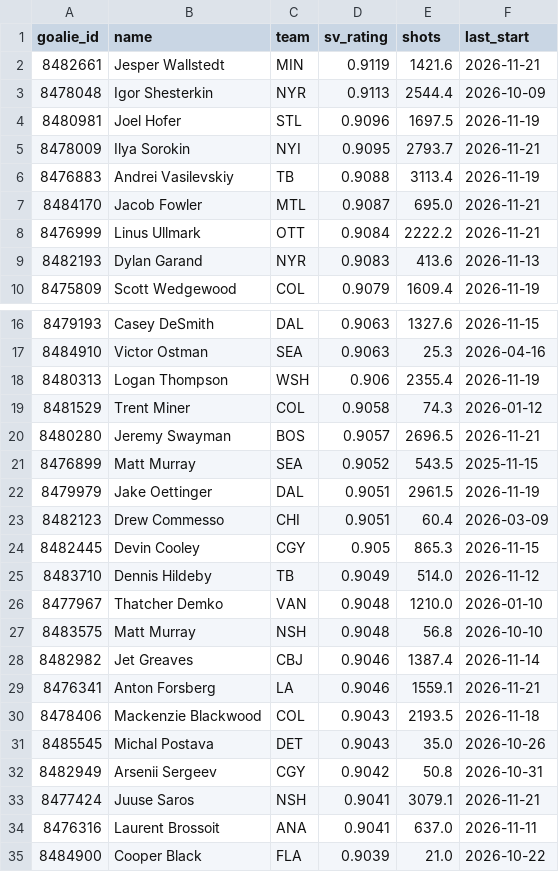
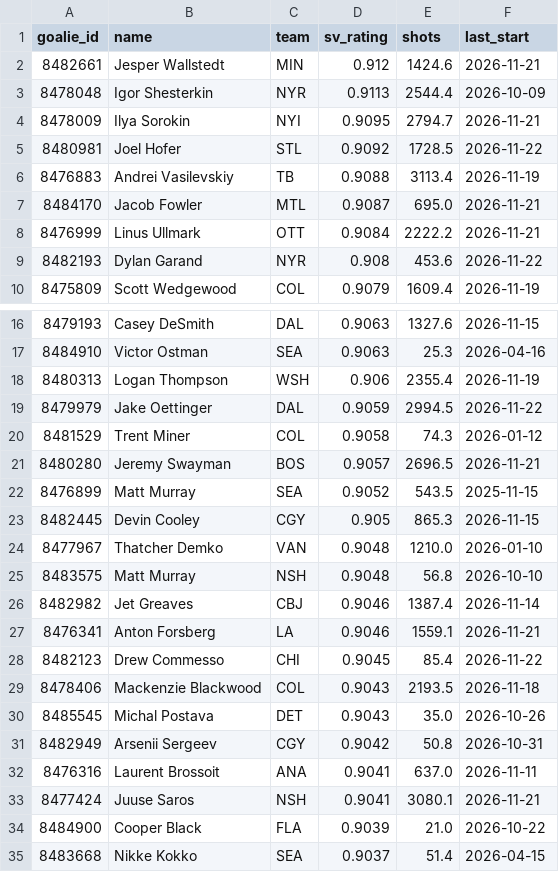
Before and after one commit to edberrouet05/NBA-Playoff-Predictor, a CSV file: data/nhl/nhl_goalies.csv, drawn as a sheet; only a part is shown, gaps mark what is left out; the shorter side is filled out with more unchanged rows; the diff covers the shown part only.

```diff
--- a/data/nhl/nhl_goalies.csv
+++ b/data/nhl/nhl_goalies.csv
@@ -1,6 +1,6 @@
 goalie_id,name,team,sv_rating,shots,last_start
-8482661,Jesper Wallstedt,MIN,0.9119,1421.6,2026-11-21
+8482661,Jesper Wallstedt,MIN,0.912,1424.6,2026-11-21
 8478048,Igor Shesterkin,NYR,0.9113,2544.4,2026-10-09
-8480981,Joel Hofer,STL,0.9096,1697.5,2026-11-19
-8478009,Ilya Sorokin,NYI,0.9095,2793.7,2026-11-21
+8478009,Ilya Sorokin,NYI,0.9095,2794.7,2026-11-21
+8480981,Joel Hofer,STL,0.9092,1728.5,2026-11-22
 8476883,Andrei Vasilevskiy,TB,0.9088,3113.4,2026-11-19
@@ -8,3 +8,3 @@ goalie_id,name,team,sv_rating,shots,last_start
 8476999,Linus Ullmark,OTT,0.9084,2222.2,2026-11-21
-8482193,Dylan Garand,NYR,0.9083,413.6,2026-11-13
+8482193,Dylan Garand,NYR,0.908,453.6,2026-11-22
 8475809,Scott Wedgewood,COL,0.9079,1609.4,2026-11-19
@@ -18,2 +18,3 @@ goalie_id,name,team,sv_rating,shots,last_start
 8480313,Logan Thompson,WSH,0.906,2355.4,2026-11-19
+8479979,Jake Oettinger,DAL,0.9059,2994.5,2026-11-22
 8481529,Trent Miner,COL,0.9058,74.3,2026-01-12
@@ -21,6 +22,3 @@ goalie_id,name,team,sv_rating,shots,last_start
 8476899,Matt Murray,SEA,0.9052,543.5,2025-11-15
-8479979,Jake Oettinger,DAL,0.9051,2961.5,2026-11-19
-8482123,Drew Commesso,CHI,0.9051,60.4,2026-03-09
 8482445,Devin Cooley,CGY,0.905,865.3,2026-11-15
-8483710,Dennis Hildeby,TB,0.9049,514.0,2026-11-12
 8477967,Thatcher Demko,VAN,0.9048,1210.0,2026-01-10
@@ -29,2 +27,3 @@ goalie_id,name,team,sv_rating,shots,last_start
 8476341,Anton Forsberg,LA,0.9046,1559.1,2026-11-21
+8482123,Drew Commesso,CHI,0.9045,85.4,2026-11-22
 8478406,Mackenzie Blackwood,COL,0.9043,2193.5,2026-11-18
@@ -32,4 +31,4 @@ goalie_id,name,team,sv_rating,shots,last_start
 8482949,Arsenii Sergeev,CGY,0.9042,50.8,2026-10-31
-8477424,Juuse Saros,NSH,0.9041,3079.1,2026-11-21
 8476316,Laurent Brossoit,ANA,0.9041,637.0,2026-11-11
+8477424,Juuse Saros,NSH,0.9041,3080.1,2026-11-21
 8484900,Cooper Black,FLA,0.9039,21.0,2026-10-22
```
Also changed, not shown: 6 added rows, 5 removed rows, 1 moved row and 5 edited cells elsewhere in this file, data/nhl/nhl_game_features_current.csv, data/nhl/nhl_team_state.csv.
